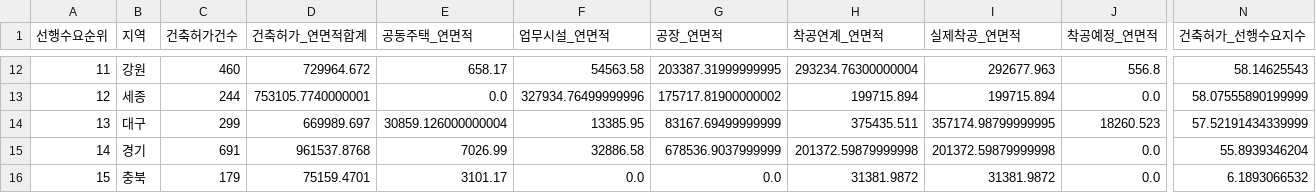
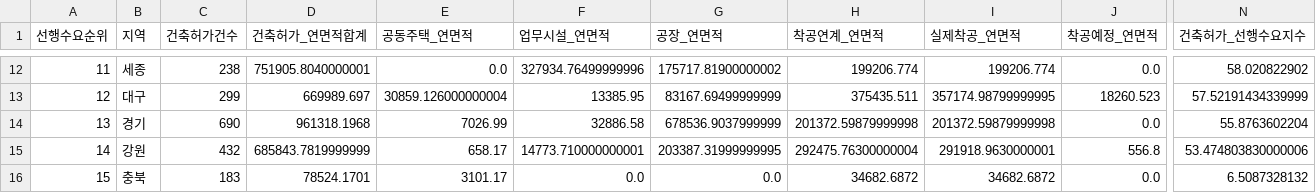
Before and after one commit to Ronaldooh123/steel-demand-report, a CSV file: data/cache/archhub_basis_region_summary_latest.csv, drawn as a sheet; only a part is shown, gaps mark what is left out; removed rows and columns are numbered as before the commit, all else as after; rows hold the shown columns only; the diff covers the shown part only; the diff names each change by its address in the sheet, - before the commit and + after, or states it on an @@ line.

```diff
--- a/data/cache/archhub_basis_region_summary_latest.csv
+++ b/data/cache/archhub_basis_region_summary_latest.csv
-B12 (지역): 강원
+B12 (지역): 세종
-C12 (건축허가건수): 460
+C12 (건축허가건수): 238
-D12 (건축허가_연면적합계): 729964.672
+D12 (건축허가_연면적합계): 751905.8040000001
-E12 (공동주택_연면적): 658.17
+E12 (공동주택_연면적): 0.0
-F12 (업무시설_연면적): 54563.58
+F12 (업무시설_연면적): 327934.76499999996
-G12 (공장_연면적): 203387.31999999995
+G12 (공장_연면적): 175717.81900000002
-H12 (착공연계_연면적): 293234.76300000004
+H12 (착공연계_연면적): 199206.774
-I12 (실제착공_연면적): 292677.963
+I12 (실제착공_연면적): 199206.774
-J12 (착공예정_연면적): 556.8
+J12 (착공예정_연면적): 0.0
-N12 (건축허가_선행수요지수): 58.14625543
+N12 (건축허가_선행수요지수): 58.020822902
-row 13: 12 | 세종 | 244 | 753105.7740000001 | 0.0 | 327934.76499999996 | 175717.81900000002 | 199715.894 | 199715.894 | 0.0 | 58.07555890199999
-A13 (선행수요순위): 13
+A13 (선행수요순위): 12
-A14 (선행수요순위): 14
+A14 (선행수요순위): 13
-C14 (건축허가건수): 691
+C14 (건축허가건수): 690
-D14 (건축허가_연면적합계): 961537.8768
+D14 (건축허가_연면적합계): 961318.1968
-N14 (건축허가_선행수요지수): 55.8939346204
+N14 (건축허가_선행수요지수): 55.8763602204
+row 15: 14 | 강원 | 432 | 685843.7819999999 | 658.17 | 14773.710000000001 | 203387.31999999995 | 292475.76300000004 | 291918.9630000001 | 556.8 | 53.474803830000006
-C16 (건축허가건수): 179
+C16 (건축허가건수): 183
-D16 (건축허가_연면적합계): 75159.4701
+D16 (건축허가_연면적합계): 78524.1701
-H16 (착공연계_연면적): 31381.9872
+H16 (착공연계_연면적): 34682.6872
-I16 (실제착공_연면적): 31381.9872
+I16 (실제착공_연면적): 34682.6872
-N16 (건축허가_선행수요지수): 6.1893066532
+N16 (건축허가_선행수요지수): 6.5087328132
```
Also changed, not shown: 34 edited cells elsewhere in this file, 2 other files.
